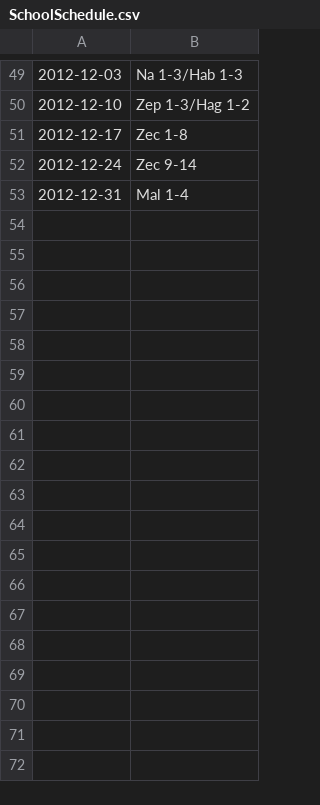
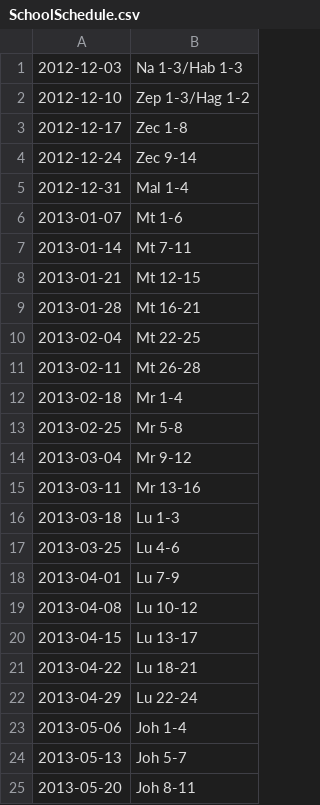
Before and after one commit to yhirose/yhirose.github.com, a CSV file: BibleReadingMenulet/SchoolSchedule.csv, drawn as a sheet; only a part is shown, gaps mark what is left out; the diff covers the shown part only.

Commit message:
Updated school schedule for 2013.

```diff
--- a/BibleReadingMenulet/SchoolSchedule.csv
+++ b/BibleReadingMenulet/SchoolSchedule.csv
@@ -53 +5,21 @@
 2012-12-31,Mal 1-4
+2013-01-07,Mt 1-6
+2013-01-14,Mt 7-11
+2013-01-21,Mt 12-15
+2013-01-28,Mt 16-21
+2013-02-04,Mt 22-25
+2013-02-11,Mt 26-28
+2013-02-18,Mr 1-4
+2013-02-25,Mr 5-8
+2013-03-04,Mr 9-12
+2013-03-11,Mr 13-16
+2013-03-18,Lu 1-3
+2013-03-25,Lu 4-6
+2013-04-01,Lu 7-9
+2013-04-08,Lu 10-12
+2013-04-15,Lu 13-17
+2013-04-22,Lu 18-21
+2013-04-29,Lu 22-24
+2013-05-06,Joh 1-4
+2013-05-13,Joh 5-7
+2013-05-20,Joh 8-11
```
Also changed, not shown: 32 added rows and 48 removed rows elsewhere in this file.
